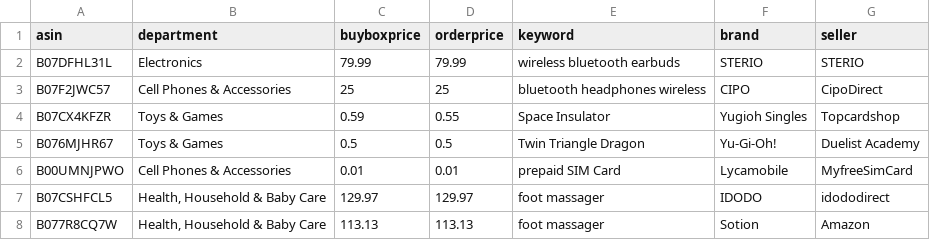
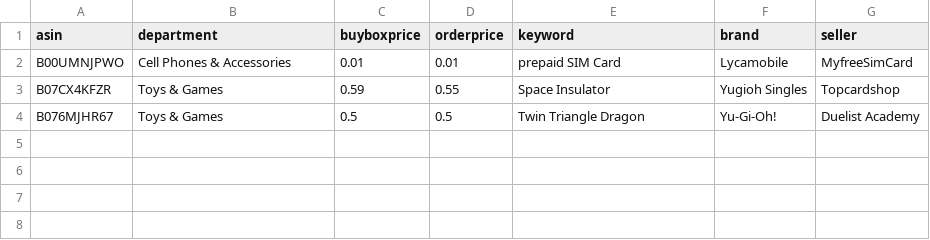
Before and after one commit to czds68/AmazonBuy, a CSV file: amazonbuy_database/productinfo.csv, drawn as a sheet.

```diff
--- a/amazonbuy_database/productinfo.csv
+++ b/amazonbuy_database/productinfo.csv
@@ -1,8 +1,4 @@
 asin,department,buyboxprice,orderprice,keyword,brand,seller,,,,,,,,,,,,,,,,,,,,,,,,,,,,,,,,,,,,,,,,,,,,,,,,,,,,,,,,,,,,,,,,,,,,,,,,,,,,,,,,,,,,,,,,,,,,,,,,,,,,,,,,,,,,,,,,,,,,,,,,,,,,,,,,,,,,,,,,,,,,,,,,,,,,,,,,,,,,,,,,,,,,,,,,,,,,,,,,,,,,,,,,,,,,,,,,,,,,,,,,,,,,,,,,,,,,,,,,,,,,,,,,,,,,,,,,,,,,,,,,,,,,,,,
-B07DFHL31L,Electronics,79.99,79.99,wireless bluetooth earbuds,STERIO,STERIO,,,,,,,,,,,,,,,,,,,,,,,,,,,,,,,,,,,,,,,,,,,,,,,,,,,,,,,,,,,,,,,,,,,,,,,,,,,,,,,,,,,,,,,,,,,,,,,,,,,,,,,,,,,,,,,,,,,,,,,,,,,,,,,,,,,,,,,,,,,,,,,,,,,,,,,,,,,,,,,,,,,,,,,,,,,,,,,,,,,,,,,,,,,,,,,,,,,,,,,,,,,,,,,,,,,,,,,,,,,,,,,,,,,,,,,,,,,,,,,,,,,,,,,
-B07F2JWC57,Cell Phones & Accessories,25,25,bluetooth headphones wireless,CIPO,CipoDirect,,,,,,,,,,,,,,,,,,,,,,,,,,,,,,,,,,,,,,,,,,,,,,,,,,,,,,,,,,,,,,,,,,,,,,,,,,,,,,,,,,,,,,,,,,,,,,,,,,,,,,,,,,,,,,,,,,,,,,,,,,,,,,,,,,,,,,,,,,,,,,,,,,,,,,,,,,,,,,,,,,,,,,,,,,,,,,,,,,,,,,,,,,,,,,,,,,,,,,,,,,,,,,,,,,,,,,,,,,,,,,,,,,,,,,,,,,,,,,,,,,,,,,,
+B00UMNJPWO,Cell Phones & Accessories,0.01,0.01,prepaid SIM Card,Lycamobile,MyfreeSimCard,,,,,,,,,,,,,,,,,,,,,,,,,,,,,,,,,,,,,,,,,,,,,,,,,,,,,,,,,,,,,,,,,,,,,,,,,,,,,,,,,,,,,,,,,,,,,,,,,,,,,,,,,,,,,,,,,,,,,,,,,,,,,,,,,,,,,,,,,,,,,,,,,,,,,,,,,,,,,,,,,,,,,,,,,,,,,,,,,,,,,,,,,,,,,,,,,,,,,,,,,,,,,,,,,,,,,,,,,,,,,,,,,,,,,,,,,,,,,,,,,,,,,,,
 B07CX4KFZR,Toys & Games,0.59,0.55,Space Insulator,Yugioh Singles,Topcardshop,,,,,,,,,,,,,,,,,,,,,,,,,,,,,,,,,,,,,,,,,,,,,,,,,,,,,,,,,,,,,,,,,,,,,,,,,,,,,,,,,,,,,,,,,,,,,,,,,,,,,,,,,,,,,,,,,,,,,,,,,,,,,,,,,,,,,,,,,,,,,,,,,,,,,,,,,,,,,,,,,,,,,,,,,,,,,,,,,,,,,,,,,,,,,,,,,,,,,,,,,,,,,,,,,,,,,,,,,,,,,,,,,,,,,,,,,,,,,,,,,,,,,,,
 B076MJHR67,Toys & Games,0.5,0.5,Twin Triangle Dragon,Yu-Gi-Oh!,Duelist Academy,,,,,,,,,,,,,,,,,,,,,,,,,,,,,,,,,,,,,,,,,,,,,,,,,,,,,,,,,,,,,,,,,,,,,,,,,,,,,,,,,,,,,,,,,,,,,,,,,,,,,,,,,,,,,,,,,,,,,,,,,,,,,,,,,,,,,,,,,,,,,,,,,,,,,,,,,,,,,,,,,,,,,,,,,,,,,,,,,,,,,,,,,,,,,,,,,,,,,,,,,,,,,,,,,,,,,,,,,,,,,,,,,,,,,,,,,,,,,,,,,,,,,,,
-B00UMNJPWO,Cell Phones & Accessories,0.01,0.01,prepaid SIM Card,Lycamobile,MyfreeSimCard,,,,,,,,,,,,,,,,,,,,,,,,,,,,,,,,,,,,,,,,,,,,,,,,,,,,,,,,,,,,,,,,,,,,,,,,,,,,,,,,,,,,,,,,,,,,,,,,,,,,,,,,,,,,,,,,,,,,,,,,,,,,,,,,,,,,,,,,,,,,,,,,,,,,,,,,,,,,,,,,,,,,,,,,,,,,,,,,,,,,,,,,,,,,,,,,,,,,,,,,,,,,,,,,,,,,,,,,,,,,,,,,,,,,,,,,,,,,,,,,,,,,,,,
-B07CSHFCL5,"Health, Household & Baby Care",129.97,129.97,foot massager,IDODO,idododirect,,,,,,,,,,,,,,,,,,,,,,,,,,,,,,,,,,,,,,,,,,,,,,,,,,,,,,,,,,,,,,,,,,,,,,,,,,,,,,,,,,,,,,,,,,,,,,,,,,,,,,,,,,,,,,,,,,,,,,,,,,,,,,,,,,,,,,,,,,,,,,,,,,,,,,,,,,,,,,,,,,,,,,,,,,,,,,,,,,,,,,,,,,,,,,,,,,,,,,,,,,,,,,,,,,,,,,,,,,,,,,,,,,,,,,,,,,,,,,,,,,,,,,,
-B077R8CQ7W,"Health, Household & Baby Care",113.13,113.13,foot massager,Sotion,Amazon,,,,,,,,,,,,,,,,,,,,,,,,,,,,,,,,,,,,,,,,,,,,,,,,,,,,,,,,,,,,,,,,,,,,,,,,,,,,,,,,,,,,,,,,,,,,,,,,,,,,,,,,,,,,,,,,,,,,,,,,,,,,,,,,,,,,,,,,,,,,,,,,,,,,,,,,,,,,,,,,,,,,,,,,,,,,,,,,,,,,,,,,,,,,,,,,,,,,,,,,,,,,,,,,,,,,,,,,,,,,,,,,,,,,,,,,,,,,,,,,,,,,,,,
```
Also changed, not shown: amazonbuy_database/Finance.csv, amazonbuy_database/ordertask.csv, 2 other files.
